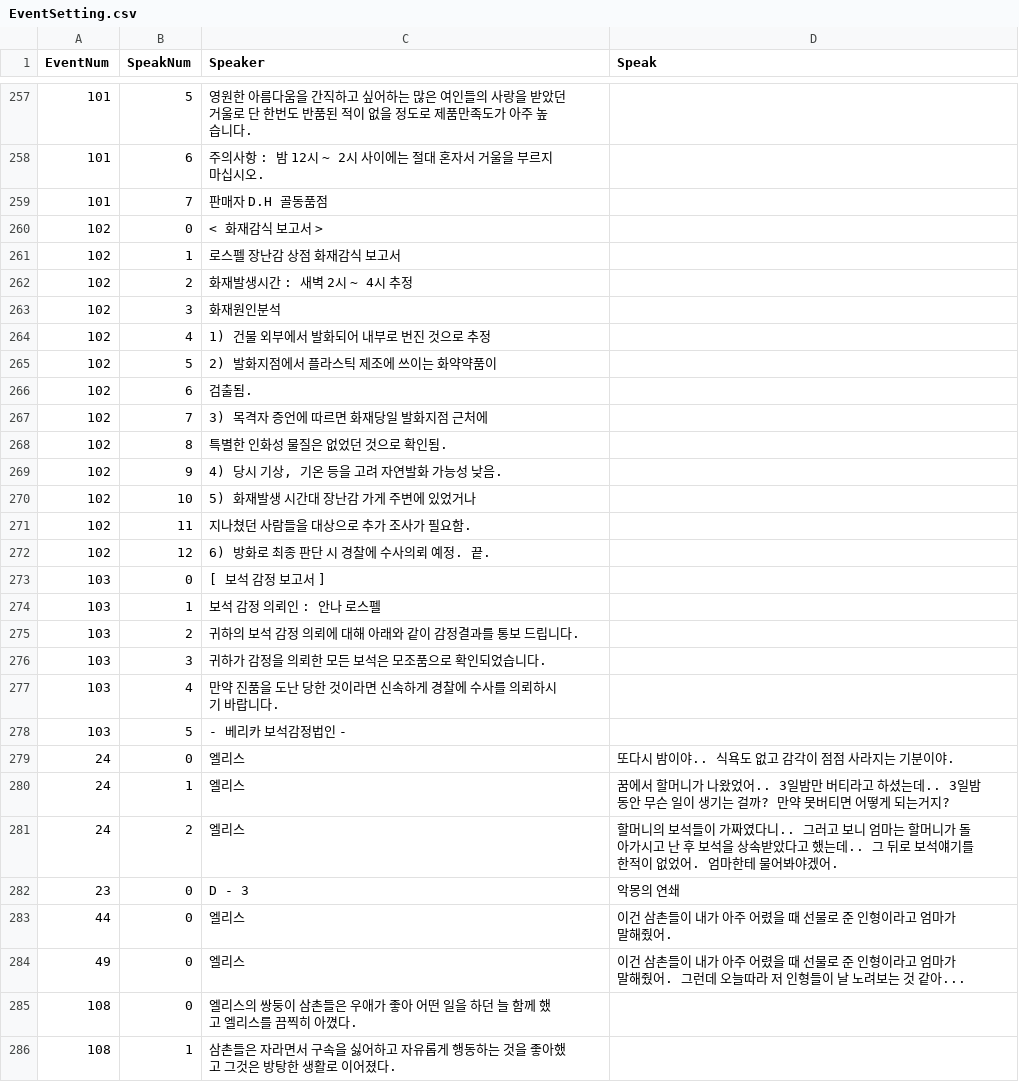
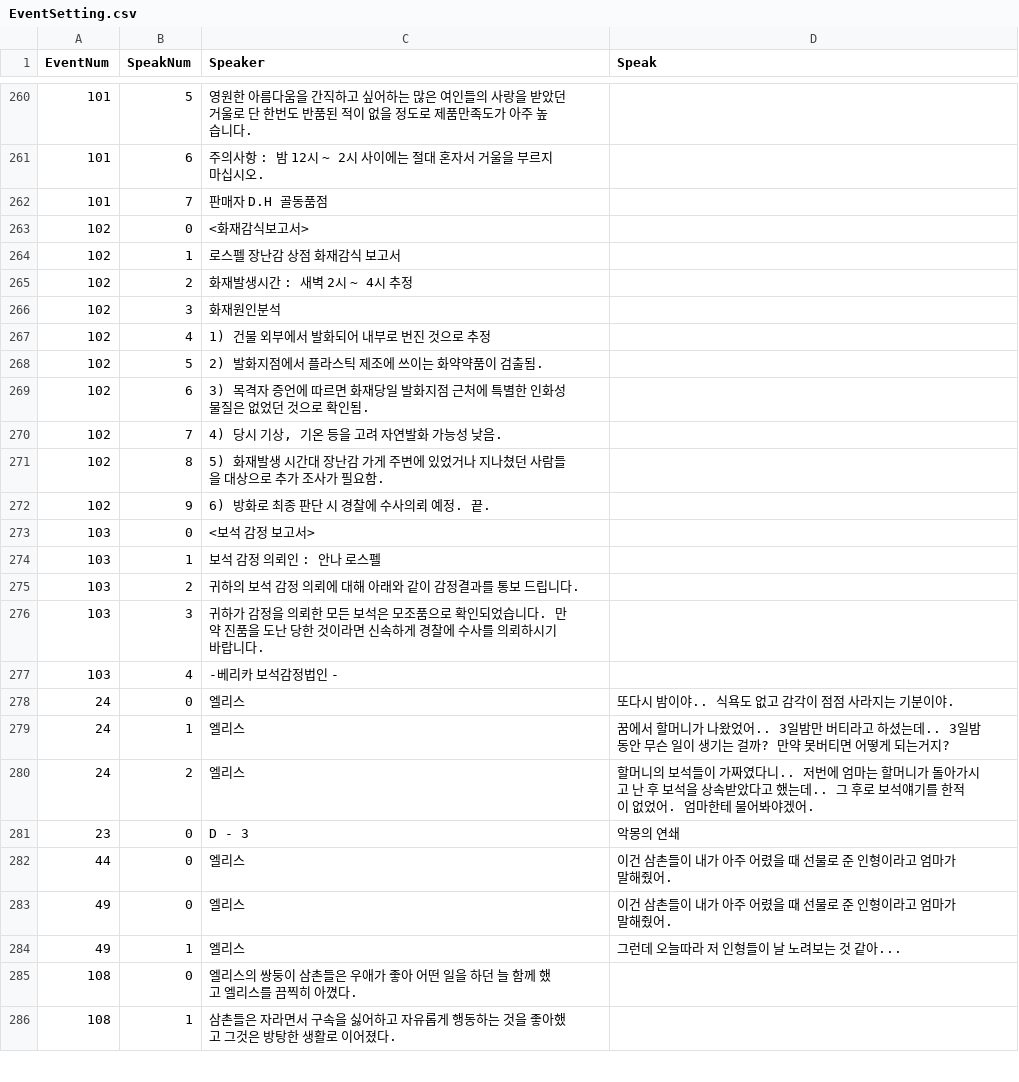
Before and after one commit to jung-yul-ho/Alice, a CSV file: EventSetting.csv, drawn as a sheet; only a part is shown, gaps mark what is left out; the diff covers the shown part only.

```diff
--- a/EventSetting.csv
+++ b/EventSetting.csv
@@ -259,3 +262,3 @@
 101,7,"판매자 D.H 골동품점",
-102,0,"                       < 화재감식 보고서 >",
+102,0,"           <화재감식보고서>",
 102,1,"로스펠 장난감 상점 화재감식 보고서",
@@ -265,21 +268,18 @@
-102,5,"2)  발화지점에서 플라스틱 제조에 쓰이는 화약약품이",
-102,6,"    검출됨.",
-102,7,"3)  목격자 증언에 따르면 화재당일 발화지점 근처에",
-102,8,"     특별한 인화성 물질은 없었던 것으로 확인됨.",
-102,9,"4)  당시 기상, 기온 등을 고려 자연발화 가능성 낮음.",
-102,10,"5)  화재발생 시간대 장난감 가게 주변에 있었거나 ",
-102,11,"    지나쳤던  사람들을 대상으로 추가 조사가 필요함.",
-102,12,"6)  방화로 최종 판단 시 경찰에 수사의뢰 예정. 끝.",
-103,0,"           [ 보석 감정 보고서 ]",
+102,5,"2)	발화지점에서 플라스틱 제조에 쓰이는 화약약품이 검출됨.",
+102,6,"3)	목격자 증언에 따르면 화재당일 발화지점 근처에 특별한 인화성 물질은 없었던 것으로 확인됨.",
+102,7,"4)	당시 기상, 기온 등을 고려 자연발화 가능성 낮음.",
+102,8,"5)	화재발생 시간대 장난감 가게 주변에 있었거나 지나쳤던 사람들을 대상으로 추가 조사가 필요함.",
+102,9,"6)	방화로 최종 판단 시 경찰에 수사의뢰 예정. 끝.",
+103,0,"          <보석 감정 보고서>",
 103,1,"보석 감정 의뢰인 : 안나 로스펠",
 103,2,"귀하의 보석 감정 의뢰에 대해 아래와 같이 감정결과를 통보 드립니다.",
-103,3,"귀하가 감정을 의뢰한 모든 보석은 모조품으로 확인되었습니다. ",
-103,4,"만약 진품을 도난 당한 것이라면 신속하게 경찰에 수사를 의뢰하시기 바랍니다.",
-103,5,"       - 베리카 보석감정법인 -",
+103,3,"귀하가 감정을 의뢰한 모든 보석은 모조품으로 확인되었습니다. 만약 진품을 도난 당한 것이라면 신속하게 경찰에 수사를 의뢰하시기 바랍니다.",
+103,4,"          -베리카 보석감정법인 -",
 24,0,엘리스,"또다시 밤이야.. 식욕도 없고 감각이 점점 사라지는 기분이야."
 24,1,엘리스,"꿈에서 할머니가 나왔었어.. 3일밤만 버티라고 하셨는데.. 3일밤 동안 무슨 일이 생기는 걸까? 만약 못버티면 어떻게 되는거지?"
-24,2,엘리스,"할머니의 보석들이 가짜였다니.. 그러고 보니 엄마는 할머니가 돌아가시고 난 후 보석을 상속받았다고 했는데.. 그 뒤로 보석얘기를 한적이 없었어. 엄마한테 물어봐야겠어."
+24,2,엘리스,"할머니의 보석들이 가짜였다니.. 저번에 엄마는 할머니가 돌아가시고 난 후 보석을 상속받았다고 했는데.. 그 후로 보석얘기를 한적이 없었어. 엄마한테 물어봐야겠어."
 23,0, D - 3,악몽의 연쇄
 44,0,엘리스,"이건 삼촌들이 내가 아주 어렸을 때 선물로 준 인형이라고 엄마가 말해줬어."
-49,0,엘리스,"이건 삼촌들이 내가 아주 어렸을 때 선물로 준 인형이라고 엄마가 말해줬어. 그런데 오늘따라 저 인형들이 날 노려보는 것 같아... "
+49,0,엘리스,"이건 삼촌들이 내가 아주 어렸을 때 선물로 준 인형이라고 엄마가 말해줬어."
+49,1,엘리스,"그런데 오늘따라 저 인형들이 날 노려보는 것 같아... "
 108,0,"엘리스의 쌍둥이 삼촌들은 우애가 좋아 어떤 일을 하던 늘 함께 했고 엘리스를 끔찍히 아꼈다.",
```
Also changed, not shown: 24 added rows and 45 edited cells elsewhere in this file.
